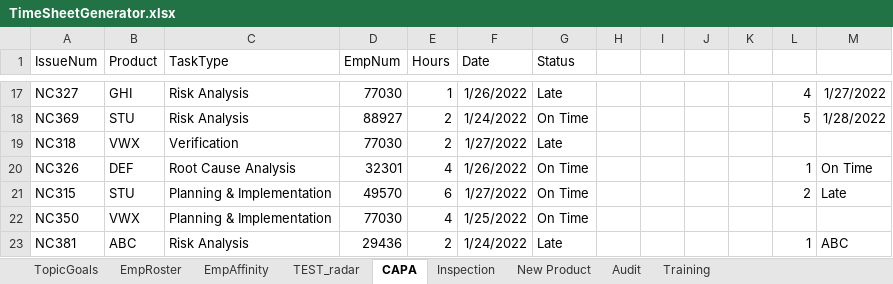
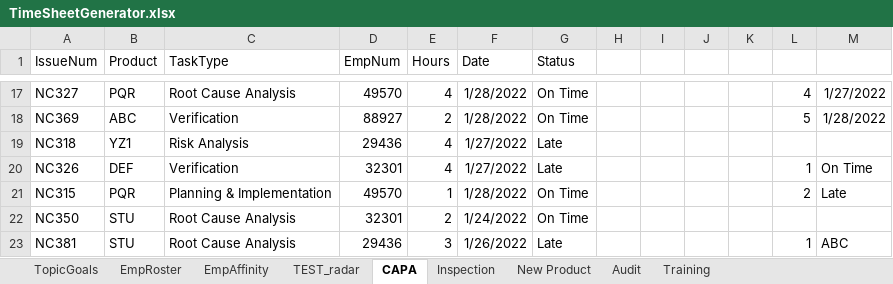
Before and after one commit to zukohere/qa_resource_dashboard, an Excel workbook: TimeSheetGenerator.xlsx, sheet CAPA, drawn as a sheet; only a part is shown, gaps mark what is left out; values as stored, in another font and other column widths than the file's, no borders; the diff covers the shown part only; the diff names each change by its address in the sheet, - before the commit and + after, or states it on an @@ line.

```diff
--- a/TimeSheetGenerator.xlsx (sheet CAPA)
+++ b/TimeSheetGenerator.xlsx (sheet CAPA)
-B17 (Product): GHI
+B17 (Product): PQR
-C17 (TaskType): Risk Analysis
+C17 (TaskType): Root Cause Analysis
-D17 (EmpNum): 77030
+D17 (EmpNum): 49570
-E17 (Hours): 1
+E17 (Hours): 4
-F17 (Date): 1/26/2022
+F17 (Date): 1/28/2022
-G17 (Status): Late
+G17 (Status): On Time
-B18 (Product): STU
+B18 (Product): ABC
-C18 (TaskType): Risk Analysis
+C18 (TaskType): Verification
-F18 (Date): 1/24/2022
+F18 (Date): 1/28/2022
-B19 (Product): VWX
+B19 (Product): YZ1
-C19 (TaskType): Verification
+C19 (TaskType): Risk Analysis
-D19 (EmpNum): 77030
+D19 (EmpNum): 29436
-E19 (Hours): 2
+E19 (Hours): 4
-C20 (TaskType): Root Cause Analysis
+C20 (TaskType): Verification
-F20 (Date): 1/26/2022
+F20 (Date): 1/27/2022
-G20 (Status): On Time
+G20 (Status): Late
-B21 (Product): STU
+B21 (Product): PQR
-E21 (Hours): 6
+E21 (Hours): 1
-F21 (Date): 1/27/2022
+F21 (Date): 1/28/2022
-B22 (Product): VWX
+B22 (Product): STU
-C22 (TaskType): Planning & Implementation
+C22 (TaskType): Root Cause Analysis
-D22 (EmpNum): 77030
+D22 (EmpNum): 32301
-E22 (Hours): 4
+E22 (Hours): 2
-F22 (Date): 1/25/2022
+F22 (Date): 1/24/2022
-B23 (Product): ABC
+B23 (Product): STU
-C23 (TaskType): Risk Analysis
+C23 (TaskType): Root Cause Analysis
-E23 (Hours): 2
+E23 (Hours): 3
-F23 (Date): 1/24/2022
+F23 (Date): 1/26/2022
```
Also changed, not shown: 1 added row, 1 removed row and 109 edited cells elsewhere in this sheet, sheet Inspection, sheet Audit, sheet Training, sheet New Product, formulas that keep their value, charts or pictures, 3 other files.
